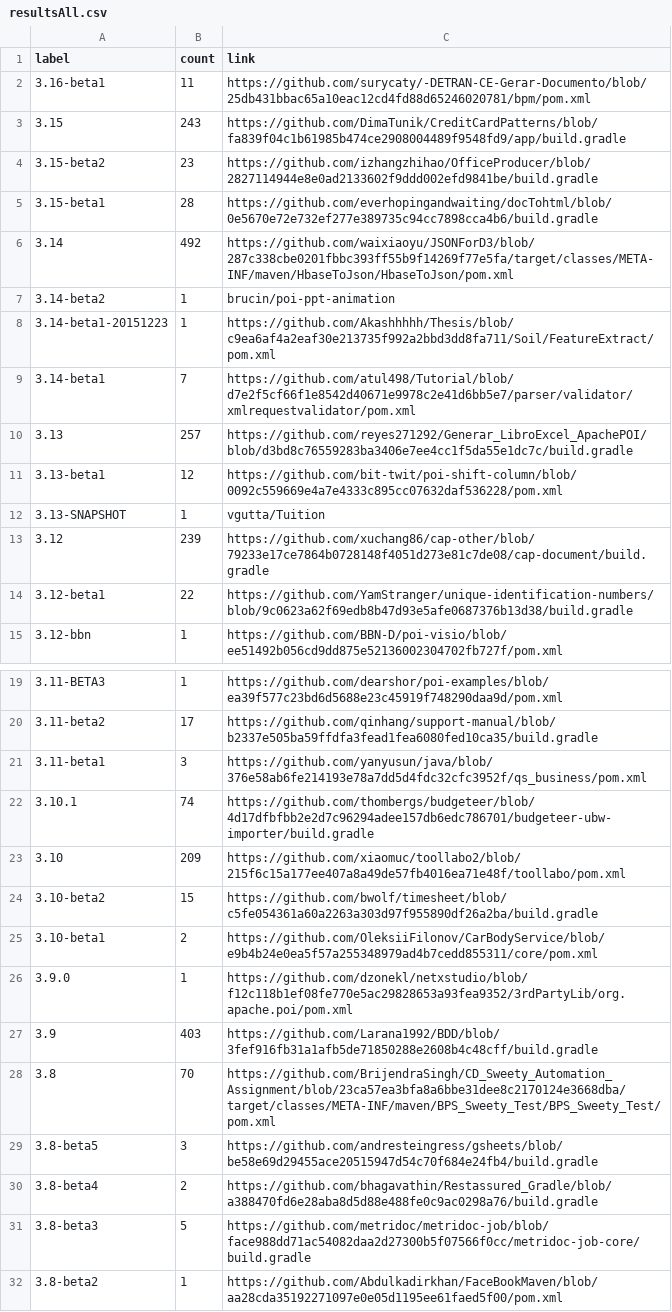
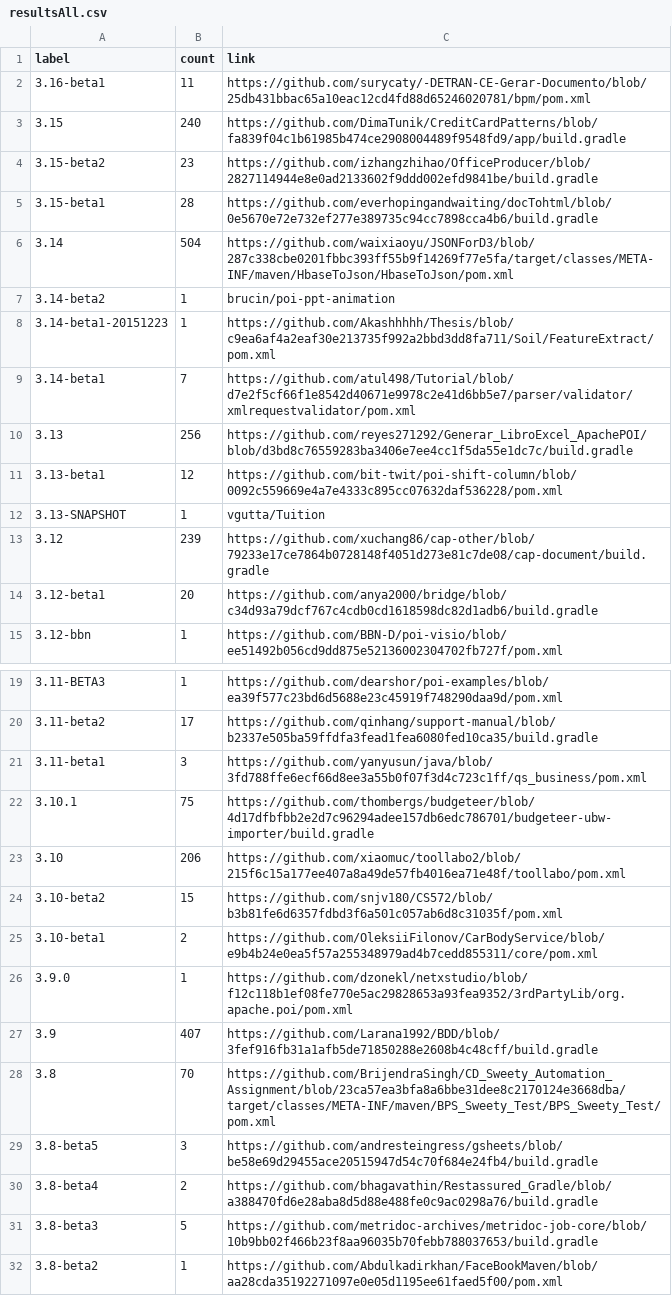
Before and after one commit to centic9/github-version-statistics, a CSV file: docs/resultsAll.csv, drawn as a sheet; only a part is shown, gaps mark what is left out; the diff covers the shown part only.

```diff
--- a/docs/resultsAll.csv
+++ b/docs/resultsAll.csv
@@ -2,6 +2,6 @@ label,count,link
 3.16-beta1,11,https://github.com/surycaty/-DETRAN-CE-Gerar-Documento/blob/25db431bbac65a10eac12cd4fd88d65246020781/bpm/pom.xml
-3.15,243,https://github.com/DimaTunik/CreditCardPatterns/blob/fa839f04c1b61985b474ce2908004489f9548fd9/app/build.gradle
+3.15,240,https://github.com/DimaTunik/CreditCardPatterns/blob/fa839f04c1b61985b474ce2908004489f9548fd9/app/build.gradle
 3.15-beta2,23,https://github.com/izhangzhihao/OfficeProducer/blob/2827114944e8e0ad2133602f9ddd002efd9841be/build.gradle
 3.15-beta1,28,https://github.com/everhopingandwaiting/docTohtml/blob/0e5670e72e732ef277e389735c94cc7898cca4b6/build.gradle
-3.14,492,https://github.com/waixiaoyu/JSONForD3/blob/287c338cbe0201fbbc393ff55b9f14269f77e5fa/target/classes/META-INF/maven/HbaseToJson/HbaseToJson/pom.xml
+3.14,504,https://github.com/waixiaoyu/JSONForD3/blob/287c338cbe0201fbbc393ff55b9f14269f77e5fa/target/classes/META-INF/maven/HbaseToJson/HbaseToJson/pom.xml
 3.14-beta2,1,brucin/poi-ppt-animation
@@ -9,3 +9,3 @@ label,count,link
 3.14-beta1,7,https://github.com/atul498/Tutorial/blob/d7e2f5cf66f1e8542d40671e9978c2e41d6bb5e7/parser/validator/xmlrequestvalidator/pom.xml
-3.13,257,https://github.com/reyes271292/Generar_LibroExcel_ApachePOI/blob/d3bd8c76559283ba3406e7ee4cc1f5da55e1dc7c/build.gradle
+3.13,256,https://github.com/reyes271292/Generar_LibroExcel_ApachePOI/blob/d3bd8c76559283ba3406e7ee4cc1f5da55e1dc7c/build.gradle
 3.13-beta1,12,https://github.com/bit-twit/poi-shift-column/blob/0092c559669e4a7e4333c895cc07632daf536228/pom.xml
@@ -13,3 +13,3 @@ label,count,link
 3.12,239,https://github.com/xuchang86/cap-other/blob/79233e17ce7864b0728148f4051d273e81c7de08/cap-document/build.gradle
-3.12-beta1,22,https://github.com/YamStranger/unique-identification-numbers/blob/9c0623a62f69edb8b47d93e5afe0687376b13d38/build.gradle
+3.12-beta1,20,https://github.com/anya2000/bridge/blob/c34d93a79dcf767c4cdb0cd1618598dc82d1adb6/build.gradle
 3.12-bbn,1,https://github.com/BBN-D/poi-visio/blob/ee51492b056cd9dd875e52136002304702fb727f/pom.xml
@@ -20,9 +20,9 @@ label,count,link
 3.11-beta2,17,https://github.com/qinhang/support-manual/blob/b2337e505ba59ffdfa3fead1fea6080fed10ca35/build.gradle
-3.11-beta1,3,https://github.com/yanyusun/java/blob/376e58ab6fe214193e78a7dd5d4fdc32cfc3952f/qs_business/pom.xml
-3.10.1,74,https://github.com/thombergs/budgeteer/blob/4d17dfbfbb2e2d7c96294adee157db6edc786701/budgeteer-ubw-importer/build.gradle
-3.10,209,https://github.com/xiaomuc/toollabo2/blob/215f6c15a177ee407a8a49de57fb4016ea71e48f/toollabo/pom.xml
-3.10-beta2,15,https://github.com/bwolf/timesheet/blob/c5fe054361a60a2263a303d97f955890df26a2ba/build.gradle
+3.11-beta1,3,https://github.com/yanyusun/java/blob/3fd788ffe6ecf66d8ee3a55b0f07f3d4c723c1ff/qs_business/pom.xml
+3.10.1,75,https://github.com/thombergs/budgeteer/blob/4d17dfbfbb2e2d7c96294adee157db6edc786701/budgeteer-ubw-importer/build.gradle
+3.10,206,https://github.com/xiaomuc/toollabo2/blob/215f6c15a177ee407a8a49de57fb4016ea71e48f/toollabo/pom.xml
+3.10-beta2,15,https://github.com/snjv180/CS572/blob/b3b81fe6d6357fdbd3f6a501c057ab6d8c31035f/pom.xml
 3.10-beta1,2,https://github.com/OleksiiFilonov/CarBodyService/blob/e9b4b24e0ea5f57a255348979ad4b7cedd855311/core/pom.xml
 3.9.0,1,https://github.com/dzonekl/netxstudio/blob/f12c118b1ef08fe770e5ac29828653a93fea9352/3rdPartyLib/org.apache.poi/pom.xml
-3.9,403,https://github.com/Larana1992/BDD/blob/3fef916fb31a1afb5de71850288e2608b4c48cff/build.gradle
+3.9,407,https://github.com/Larana1992/BDD/blob/3fef916fb31a1afb5de71850288e2608b4c48cff/build.gradle
 3.8,70,https://github.com/BrijendraSingh/CD_Sweety_Automation_Assignment/blob/23ca57ea3bfa8a6bbe31dee8c2170124e3668dba/target/classes/META-INF/maven/BPS_Sweety_Test/BPS_Sweety_Test/pom.xml
@@ -30,3 +30,3 @@ label,count,link
 3.8-beta4,2,https://github.com/bhagavathin/Restassured_Gradle/blob/a388470fd6e28aba8d5d88e488fe0c9ac0298a76/build.gradle
-3.8-beta3,5,https://github.com/metridoc/metridoc-job/blob/face988dd71ac54082daa2d27300b5f07566f0cc/metridoc-job-core/build.gradle
+3.8-beta3,5,https://github.com/metridoc-archives/metridoc-job-core/blob/10b9bb02f466b23f8aa96035b70febb788037653/build.gradle
 3.8-beta2,1,https://github.com/Abdulkadirkhan/FaceBookMaven/blob/aa28cda35192271097e0e05d1195ee61faed5f00/pom.xml
```
Also changed, not shown: 2 edited cells elsewhere in this file, docs/_data/versionChanges.csv, docs/resultsCurrent.csv, 2 other files.
